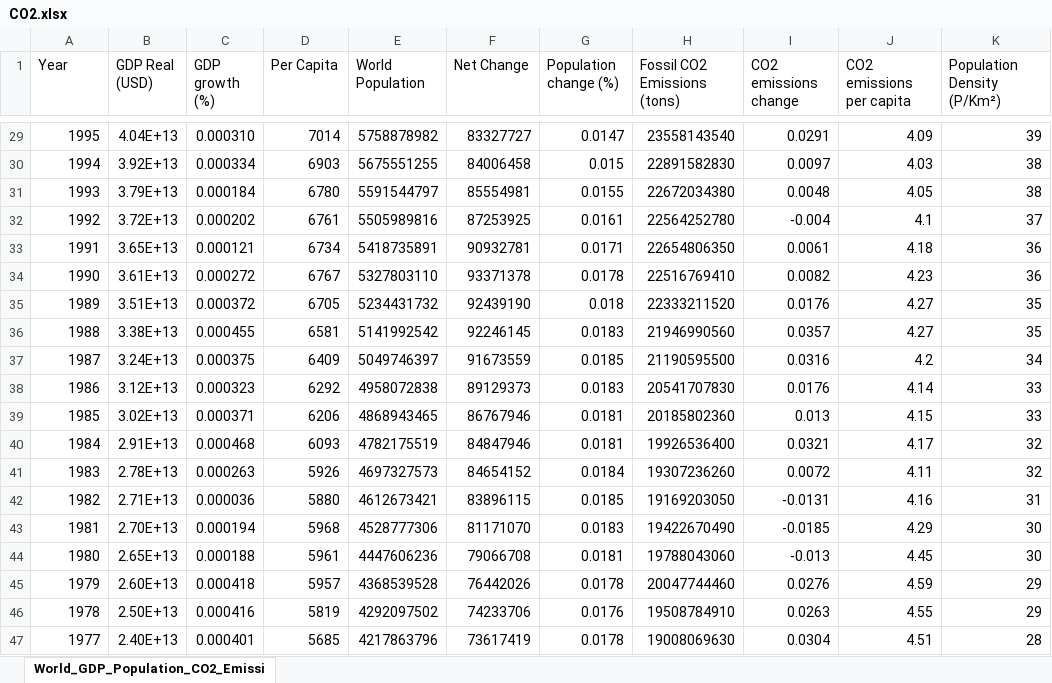
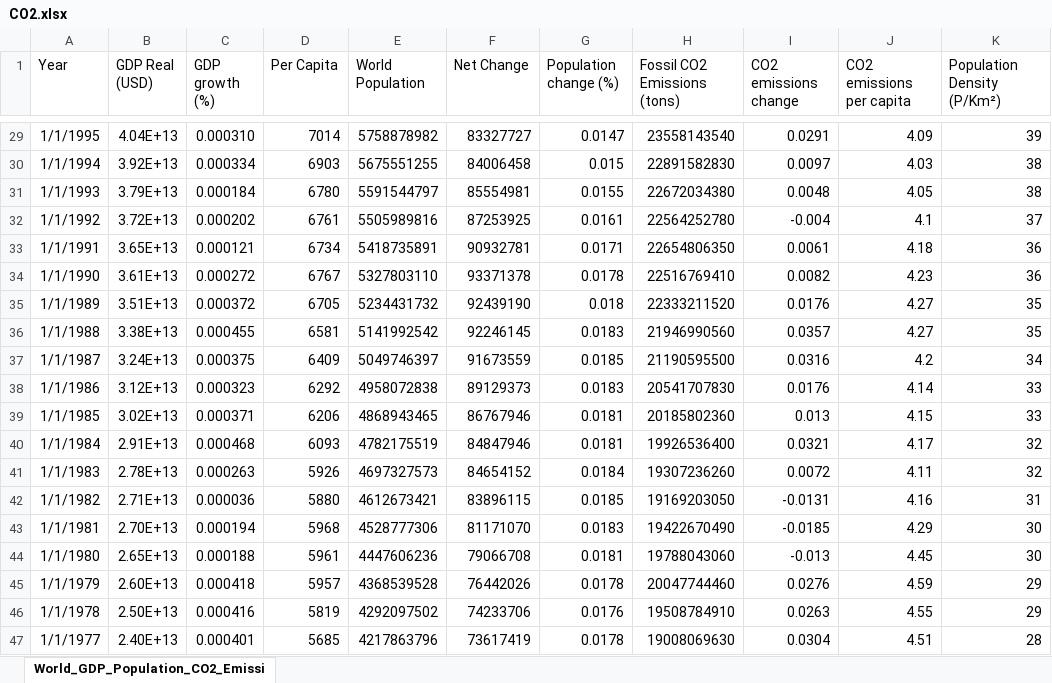
Before and after one commit to MarianaDelizio/Projeto_CO2, an Excel workbook: CO2.xlsx, sheet World_GDP_Population_CO2_Emissi, drawn as a sheet; only a part is shown, gaps mark what is left out; values as stored, in another font and other column widths than the file's, no borders; table styles not drawn; the diff covers the shown part only; the diff names each change by its address in the sheet, - before the commit and + after, or states it on an @@ line.

```diff
--- a/CO2.xlsx (sheet World_GDP_Population_CO2_Emissi)
+++ b/CO2.xlsx (sheet World_GDP_Population_CO2_Emissi)
-A29 (Year): 1995
+A29 (Year): 1/1/1995
-A30 (Year): 1994
+A30 (Year): 1/1/1994
-A31 (Year): 1993
+A31 (Year): 1/1/1993
-A32 (Year): 1992
+A32 (Year): 1/1/1992
-A33 (Year): 1991
+A33 (Year): 1/1/1991
-A34 (Year): 1990
+A34 (Year): 1/1/1990
-A35 (Year): 1989
+A35 (Year): 1/1/1989
-A36 (Year): 1988
+A36 (Year): 1/1/1988
-A37 (Year): 1987
+A37 (Year): 1/1/1987
-A38 (Year): 1986
+A38 (Year): 1/1/1986
-A39 (Year): 1985
+A39 (Year): 1/1/1985
-A40 (Year): 1984
+A40 (Year): 1/1/1984
-A41 (Year): 1983
+A41 (Year): 1/1/1983
-A42 (Year): 1982
+A42 (Year): 1/1/1982
-A43 (Year): 1981
+A43 (Year): 1/1/1981
-A44 (Year): 1980
+A44 (Year): 1/1/1980
-A45 (Year): 1979
+A45 (Year): 1/1/1979
-A46 (Year): 1978
+A46 (Year): 1/1/1978
-A47 (Year): 1977
+A47 (Year): 1/1/1977
```
Also changed, not shown: 27 edited cells elsewhere in this sheet, 9 other files.
